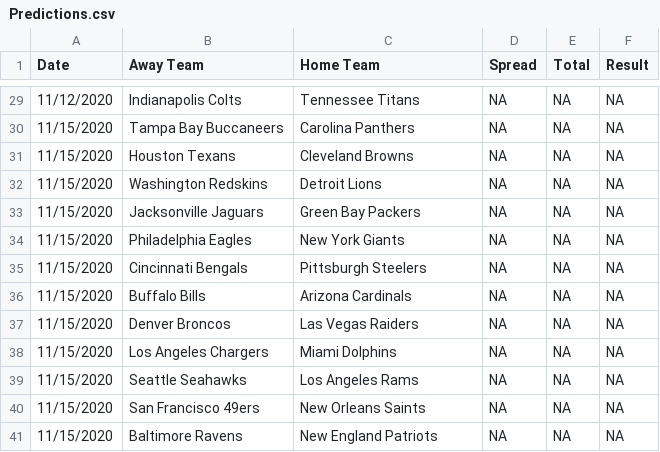
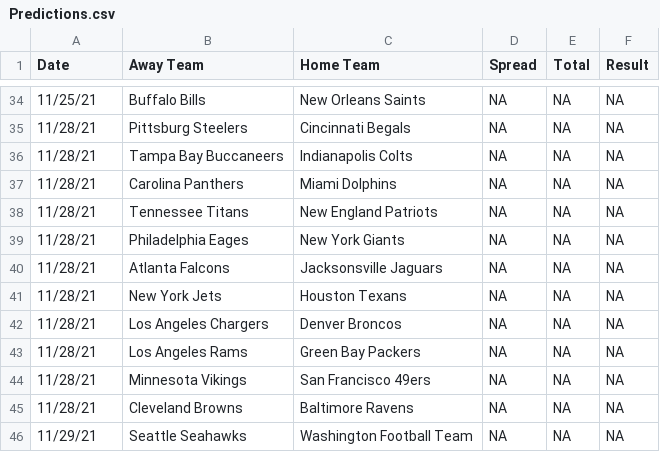
Before and after one commit to SuperMarioGiacomazzo/STOR538_WEBSITE, a CSV file: Playoffs/Round 2/Predictions.csv, drawn as a sheet; only a part is shown, gaps mark what is left out; the diff covers the shown part only.

```diff
--- a/Playoffs/Round 2/Predictions.csv
+++ b/Playoffs/Round 2/Predictions.csv
@@ -29,13 +34,13 @@ Date,Away Team,Home Team,Spread,Total,Result
-11/12/2020,Indianapolis Colts,Tennessee Titans,NA,NA,NA
-11/15/2020,Tampa Bay Buccaneers,Carolina Panthers,NA,NA,NA
-11/15/2020,Houston Texans,Cleveland Browns,NA,NA,NA
-11/15/2020,Washington Redskins,Detroit Lions,NA,NA,NA
-11/15/2020,Jacksonville Jaguars,Green Bay Packers,NA,NA,NA
-11/15/2020,Philadelphia Eagles,New York Giants,NA,NA,NA
-11/15/2020,Cincinnati Bengals,Pittsburgh Steelers,NA,NA,NA
-11/15/2020,Buffalo Bills,Arizona Cardinals,NA,NA,NA
-11/15/2020,Denver Broncos,Las Vegas Raiders,NA,NA,NA
-11/15/2020,Los Angeles Chargers,Miami Dolphins,NA,NA,NA
-11/15/2020,Seattle Seahawks,Los Angeles Rams,NA,NA,NA
-11/15/2020,San Francisco 49ers,New Orleans Saints,NA,NA,NA
-11/15/2020,Baltimore Ravens,New England Patriots,NA,NA,NA
+11/25/21,Buffalo Bills,New Orleans Saints,NA,NA,NA
+11/28/21,Pittsburg Steelers,Cincinnati Begals ,NA,NA,NA
+11/28/21,Tampa Bay Buccaneers,Indianapolis Colts,NA,NA,NA
+11/28/21,Carolina Panthers,Miami Dolphins ,NA,NA,NA
+11/28/21,Tennessee Titans,New England Patriots,NA,NA,NA
+11/28/21,Philadelphia Eages,New York Giants,NA,NA,NA
+11/28/21,Atlanta Falcons ,Jacksonsville Jaguars,NA,NA,NA
+11/28/21,New York Jets,Houston Texans,NA,NA,NA
+11/28/21,Los Angeles Chargers,Denver Broncos ,NA,NA,NA
+11/28/21,Los Angeles Rams,Green Bay Packers,NA,NA,NA
+11/28/21,Minnesota Vikings ,San Francisco 49ers,NA,NA,NA
+11/28/21,Cleveland Browns,Baltimore Ravens,NA,NA,NA
+11/29/21,Seattle Seahawks ,Washington Football Team ,NA,NA,NA
```
Also changed, not shown: 7 added rows, 2 removed rows and 68 edited cells elsewhere in this file, 3 other files.
